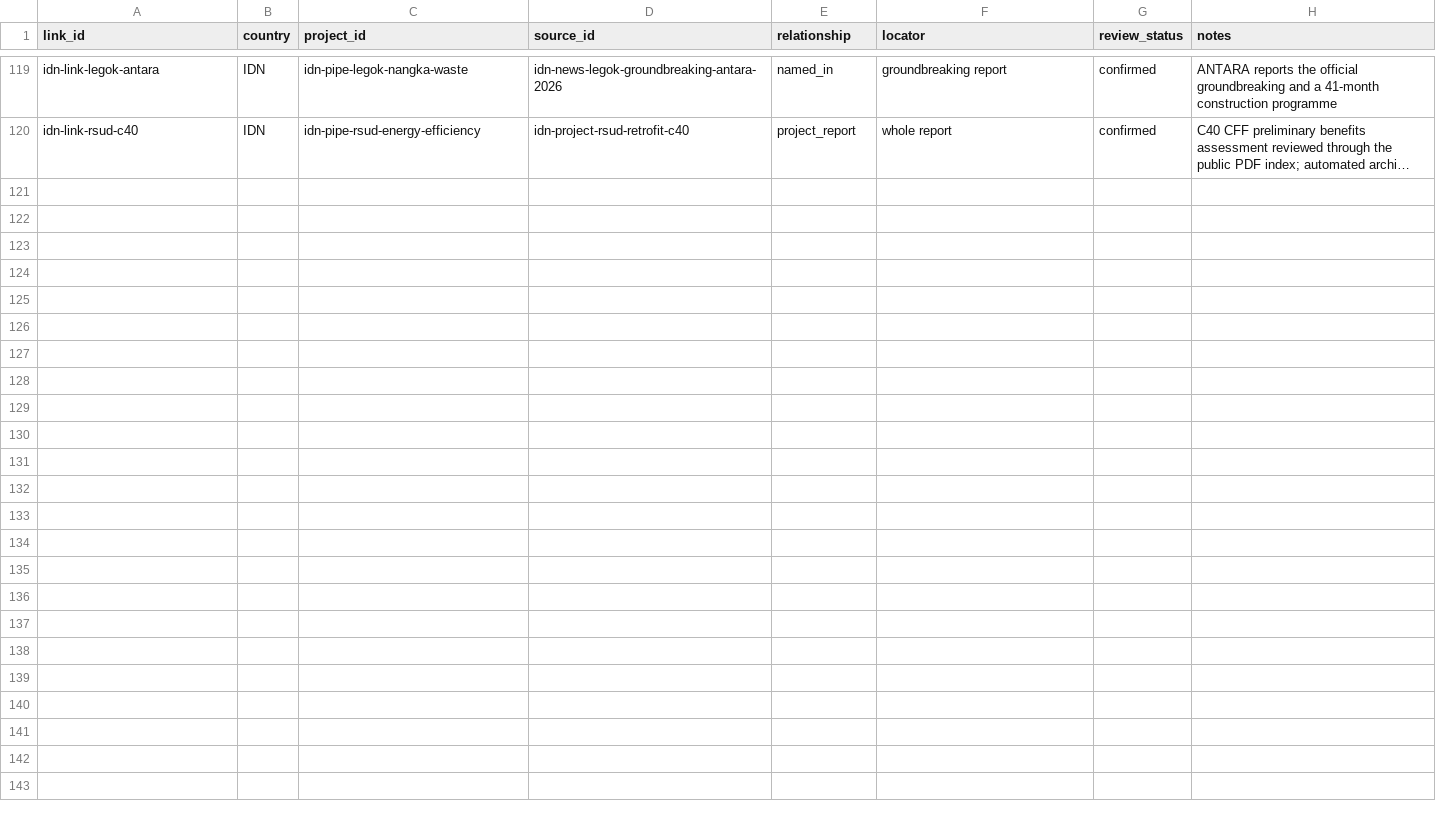
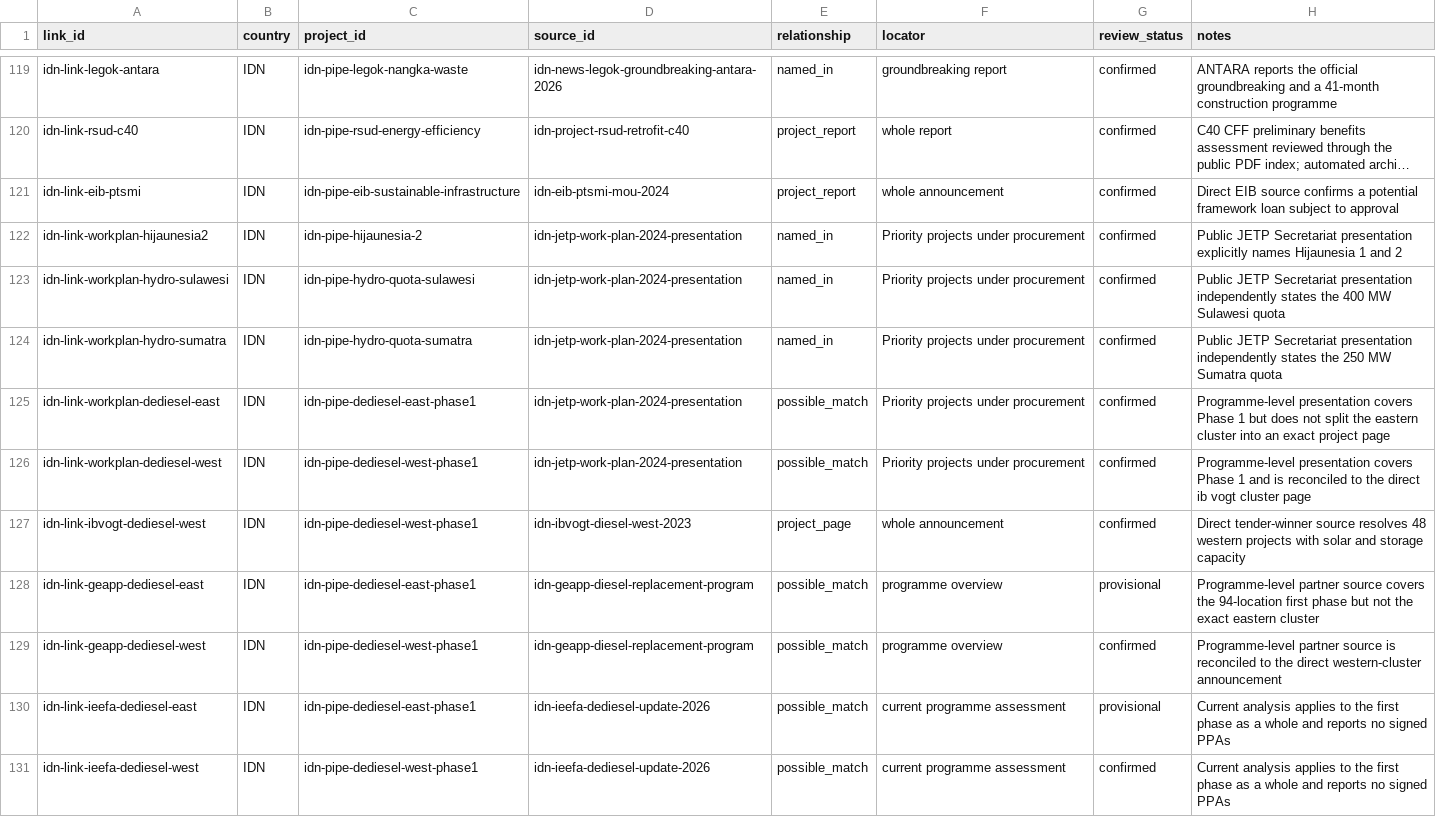
Before and after one commit to MinhHaDuong/climate-finance-het, a CSV file: data/jetp/project-source-links.csv, drawn as a sheet; only a part is shown, gaps mark what is left out; long unchanged cells end in …; the diff names each change by its address in the sheet, - before the commit and + after, or states it on an @@ line.

Commit message:
data: complete Indonesia review (project-source-links.csv)

```diff
--- a/data/jetp/project-source-links.csv
+++ b/data/jetp/project-source-links.csv
+row 121: idn-link-eib-ptsmi | IDN | idn-pipe-eib-sustainable-infrastructure | idn-eib-ptsmi-mou-2024 | project_report | whole announcement | confirmed | Direct EIB source confirms a potential framework loan subject to approval
+row 122: idn-link-workplan-hijaunesia2 | IDN | idn-pipe-hijaunesia-2 | idn-jetp-work-plan-2024-presentation | named_in | Priority projects under procurement | confirmed | Public JETP Secretariat presentation explicitly names Hijaunesia 1 and 2
+row 123: idn-link-workplan-hydro-sulawesi | IDN | idn-pipe-hydro-quota-sulawesi | idn-jetp-work-plan-2024-presentation | named_in | Priority projects under procurement | confirmed | Public JETP Secretariat presentation independently states the 400 MW Sulawesi quota
+row 124: idn-link-workplan-hydro-sumatra | IDN | idn-pipe-hydro-quota-sumatra | idn-jetp-work-plan-2024-presentation | named_in | Priority projects under procurement | confirmed | Public JETP Secretariat presentation independently states the 250 MW Sumatra quota
+row 125: idn-link-workplan-dediesel-east | IDN | idn-pipe-dediesel-east-phase1 | idn-jetp-work-plan-2024-presentation | possible_match | Priority projects under procurement | confirmed | Programme-level presentation covers Phase 1 but does not split the eastern cluster into an exact project page
+row 126: idn-link-workplan-dediesel-west | IDN | idn-pipe-dediesel-west-phase1 | idn-jetp-work-plan-2024-presentation | possible_match | Priority projects under procurement | confirmed | Programme-level presentation covers Phase 1 and is reconciled to the direct ib vogt cluster page
+row 127: idn-link-ibvogt-dediesel-west | IDN | idn-pipe-dediesel-west-phase1 | idn-ibvogt-diesel-west-2023 | project_page | whole announcement | confirmed | Direct tender-winner source resolves 48 western projects with solar and storage capacity
+row 128: idn-link-geapp-dediesel-east | IDN | idn-pipe-dediesel-east-phase1 | idn-geapp-diesel-replacement-program | possible_match | programme overview | provisional | Programme-level partner source covers the 94-location first phase but not the exact eastern cluster
+row 129: idn-link-geapp-dediesel-west | IDN | idn-pipe-dediesel-west-phase1 | idn-geapp-diesel-replacement-program | possible_match | programme overview | confirmed | Programme-level partner source is reconciled to the direct western-cluster announcement
+row 130: idn-link-ieefa-dediesel-east | IDN | idn-pipe-dediesel-east-phase1 | idn-ieefa-dediesel-update-2026 | possible_match | current programme assessment | provisional | Current analysis applies to the first phase as a whole and reports no signed PPAs
+row 131: idn-link-ieefa-dediesel-west | IDN | idn-pipe-dediesel-west-phase1 | idn-ieefa-dediesel-update-2026 | possible_match | current programme assessment | confirmed | Current analysis applies to the first phase as a whole and reports no signed PPAs
```
